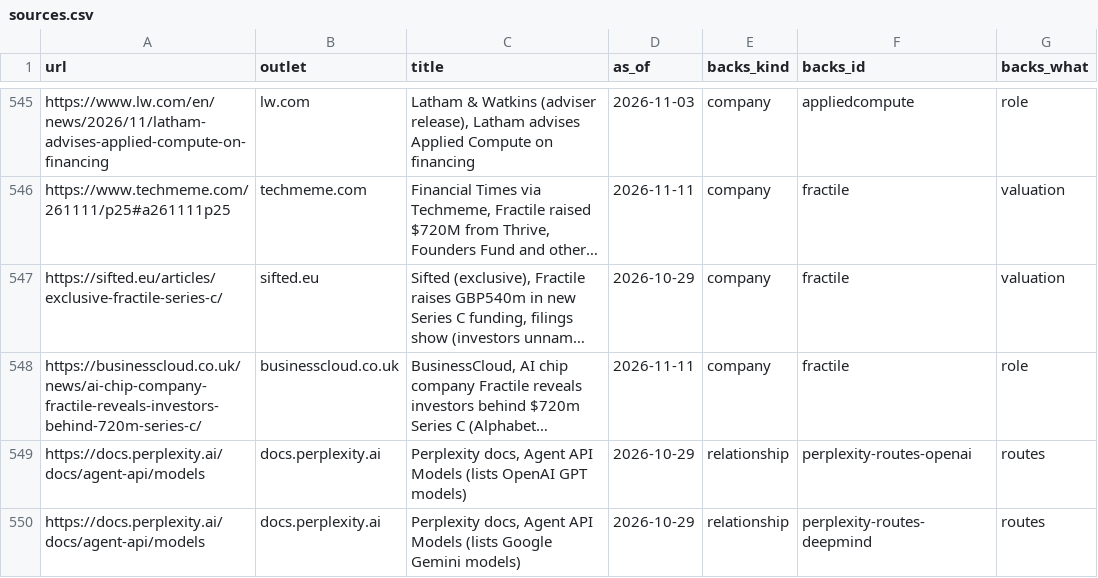
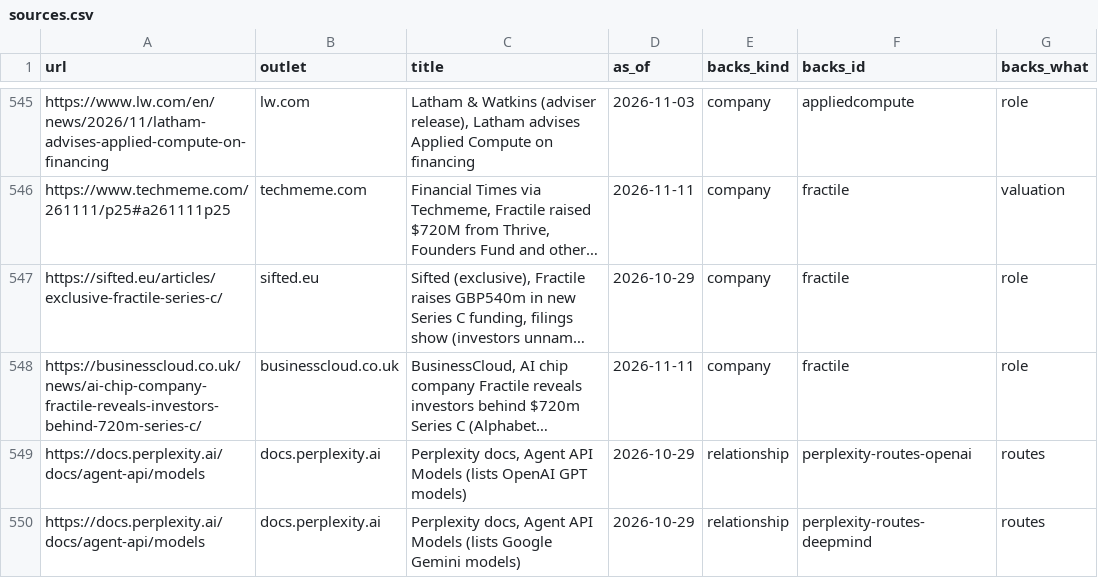
Before and after one commit to hanl1/stateofai-data, a CSV file: sources.csv, drawn as a sheet; only a part is shown, gaps mark what is left out; long unchanged cells end in …; the diff names each change by its address in the sheet, - before the commit and + after, or states it on an @@ line.

Commit message:
data: 2026-11-12

```diff
--- a/sources.csv
+++ b/sources.csv
-G547 (backs_what): valuation
+G547 (backs_what): role
```
Also changed, not shown: 1 other file.
